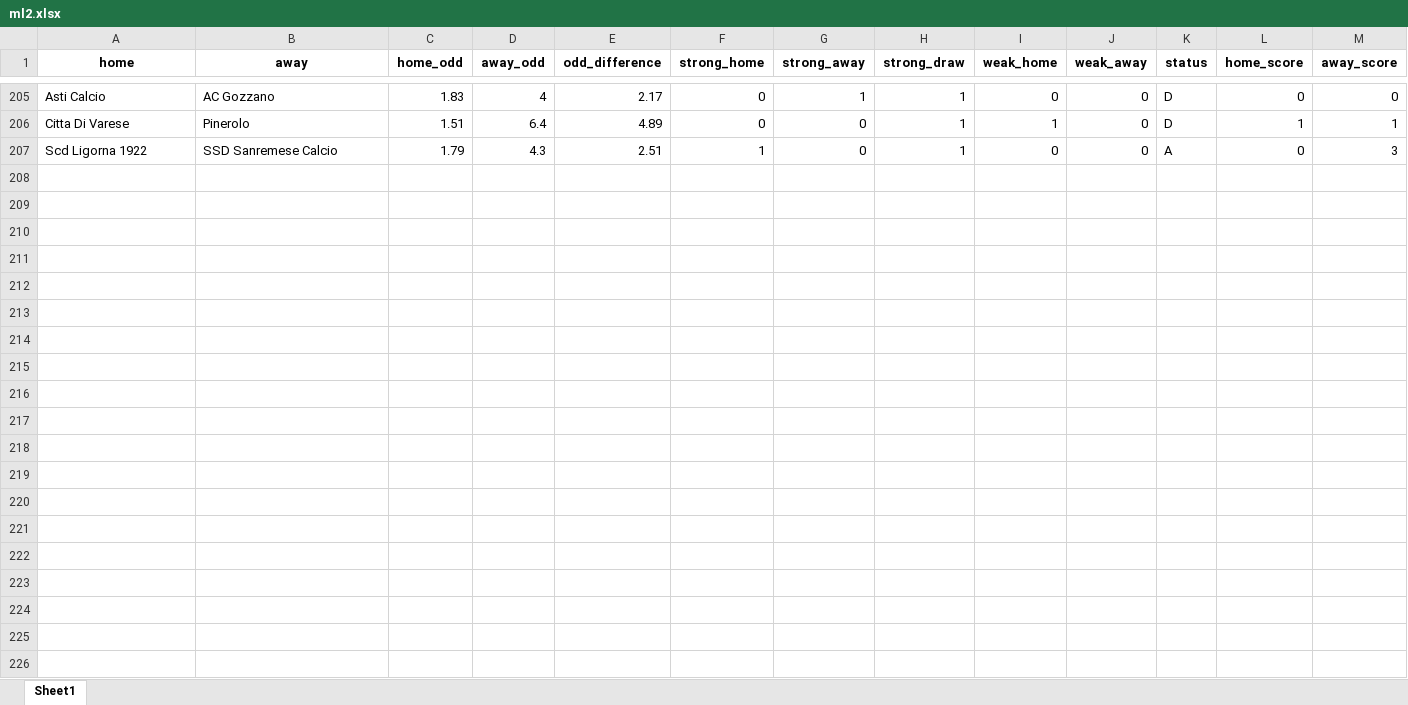
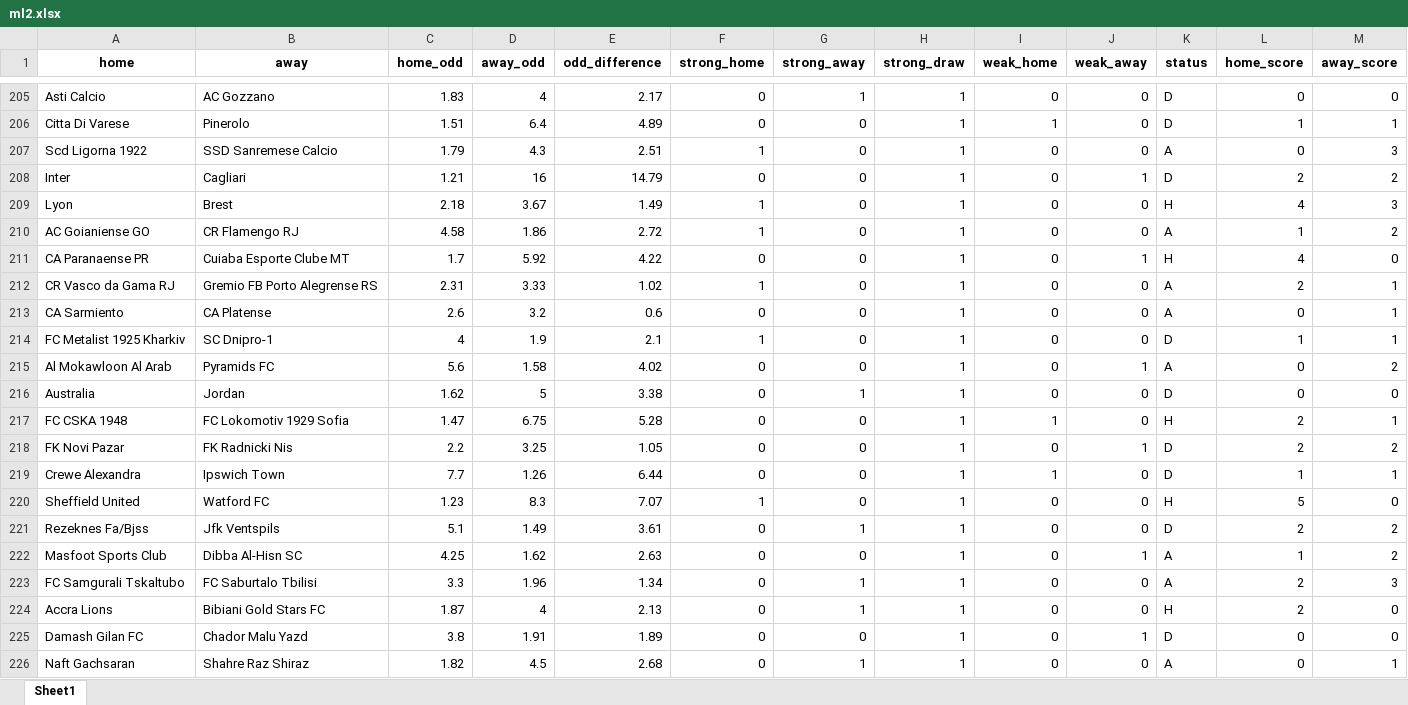
Before and after one commit to jbadonai/betting-predictions, an Excel workbook: ml2.xlsx, sheet Sheet1, drawn as a sheet; only a part is shown, gaps mark what is left out; values as stored, in another font and other column widths than the file's, no borders; the diff covers the shown part only; the diff names each change by its address in the sheet, - before the commit and + after, or states it on an @@ line.

```diff
--- a/ml2.xlsx (sheet Sheet1)
+++ b/ml2.xlsx (sheet Sheet1)
+row 208: Inter | Cagliari | 1.21 | 16 | 14.79 | 0 | 0 | 1 | 0 | 1 | D | 2 | 2
+row 209: Lyon | Brest | 2.18 | 3.67 | 1.49 | 1 | 0 | 1 | 0 | 0 | H | 4 | 3
+row 210: AC Goianiense GO | CR Flamengo RJ | 4.58 | 1.86 | 2.72 | 1 | 0 | 1 | 0 | 0 | A | 1 | 2
+row 211: CA Paranaense PR | Cuiaba Esporte Clube MT | 1.7 | 5.92 | 4.22 | 0 | 0 | 1 | 0 | 1 | H | 4 | 0
+row 212: CR Vasco da Gama RJ | Gremio FB Porto Alegrense RS | 2.31 | 3.33 | 1.02 | 1 | 0 | 1 | 0 | 0 | A | 2 | 1
+row 213: CA Sarmiento | CA Platense | 2.6 | 3.2 | 0.6 | 0 | 0 | 1 | 0 | 0 | A | 0 | 1
+row 214: FC Metalist 1925 Kharkiv | SC Dnipro-1 | 4 | 1.9 | 2.1 | 1 | 0 | 1 | 0 | 0 | D | 1 | 1
+row 215: Al Mokawloon Al Arab | Pyramids FC | 5.6 | 1.58 | 4.02 | 0 | 0 | 1 | 0 | 1 | A | 0 | 2
+row 216: Australia | Jordan | 1.62 | 5 | 3.38 | 0 | 1 | 1 | 0 | 0 | D | 0 | 0
+row 217: FC CSKA 1948 | FC Lokomotiv 1929 Sofia | 1.47 | 6.75 | 5.28 | 0 | 0 | 1 | 1 | 0 | H | 2 | 1
+row 218: FK Novi Pazar | FK Radnicki Nis | 2.2 | 3.25 | 1.05 | 0 | 0 | 1 | 0 | 1 | D | 2 | 2
+row 219: Crewe Alexandra | Ipswich Town | 7.7 | 1.26 | 6.44 | 0 | 0 | 1 | 1 | 0 | D | 1 | 1
+row 220: Sheffield United | Watford FC | 1.23 | 8.3 | 7.07 | 1 | 0 | 1 | 0 | 0 | H | 5 | 0
+row 221: Rezeknes Fa/Bjss | Jfk Ventspils | 5.1 | 1.49 | 3.61 | 0 | 1 | 1 | 0 | 0 | D | 2 | 2
+row 222: Masfoot Sports Club | Dibba Al-Hisn SC | 4.25 | 1.62 | 2.63 | 0 | 0 | 1 | 0 | 1 | A | 1 | 2
+row 223: FC Samgurali Tskaltubo | FC Saburtalo Tbilisi | 3.3 | 1.96 | 1.34 | 0 | 1 | 1 | 0 | 0 | A | 2 | 3
+row 224: Accra Lions | Bibiani Gold Stars FC | 1.87 | 4 | 2.13 | 0 | 1 | 1 | 0 | 0 | H | 2 | 0
+row 225: Damash Gilan FC | Chador Malu Yazd | 3.8 | 1.91 | 1.89 | 0 | 0 | 1 | 0 | 1 | D | 0 | 0
+row 226: Naft Gachsaran | Shahre Raz Shiraz | 1.82 | 4.5 | 2.68 | 0 | 1 | 1 | 0 | 0 | A | 0 | 1
```
Also changed, not shown: 126 added rows elsewhere in this sheet, datafile.xlsx, ml.xlsx, 28 other files.
